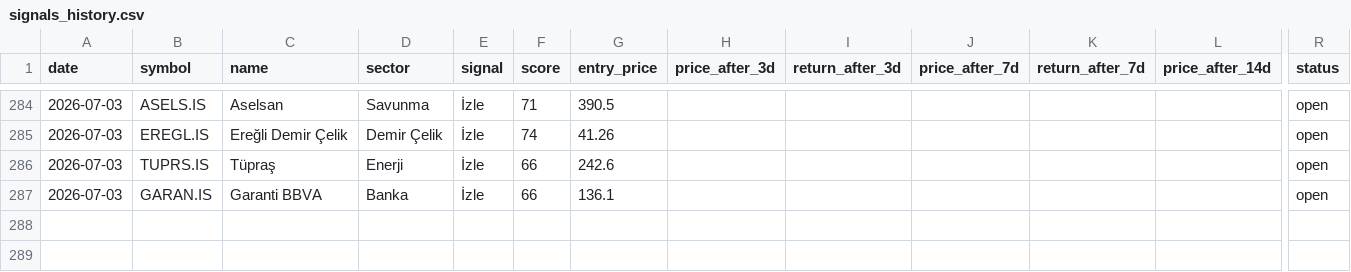
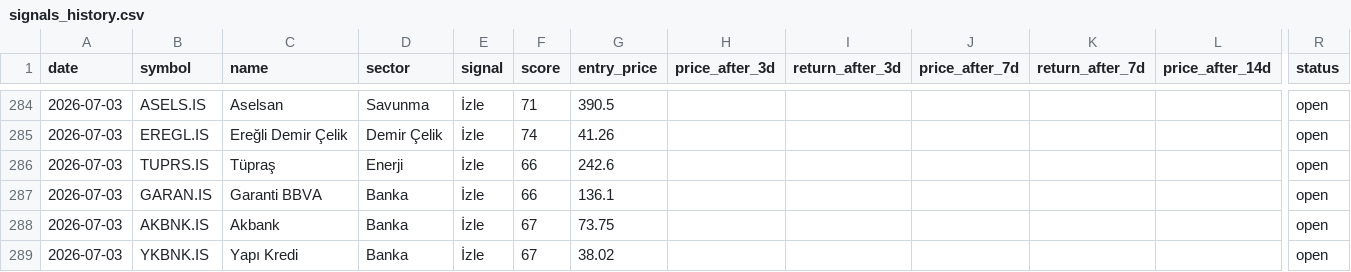
Before and after one commit to semreerol/BistTraderBot, a CSV file: data/signals_history.csv, drawn as a sheet; only a part is shown, gaps mark what is left out; rows hold the shown columns only; the diff names each change by its address in the sheet, - before the commit and + after, or states it on an @@ line.

```diff
--- a/data/signals_history.csv
+++ b/data/signals_history.csv
+row 288: 2026-07-03 | AKBNK.IS | Akbank | Banka | İzle | 67 | 73.75 |  |  |  |  |  | open
+row 289: 2026-07-03 | YKBNK.IS | Yapı Kredi | Banka | İzle | 67 | 38.02 |  |  |  |  |  | open
```
